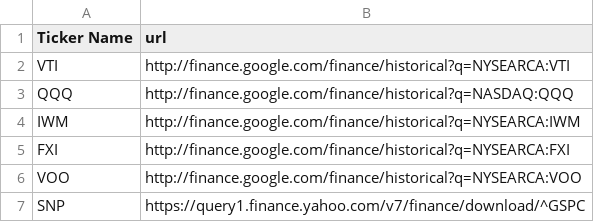
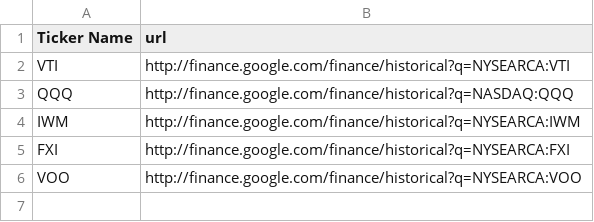
Before and after one commit to jennyqin2015/2017Capstone, a CSV file: basicMVO/src/common/tickers.csv, drawn as a sheet; the diff names each change by its address in the sheet, - before the commit and + after, or states it on an @@ line.

```diff
--- a/basicMVO/src/common/tickers.csv
+++ b/basicMVO/src/common/tickers.csv
-row 7: SNP | https://query1.finance.yahoo.com/v7/finance/download/^GSPC
```
Also changed, not shown: 7 other files.
